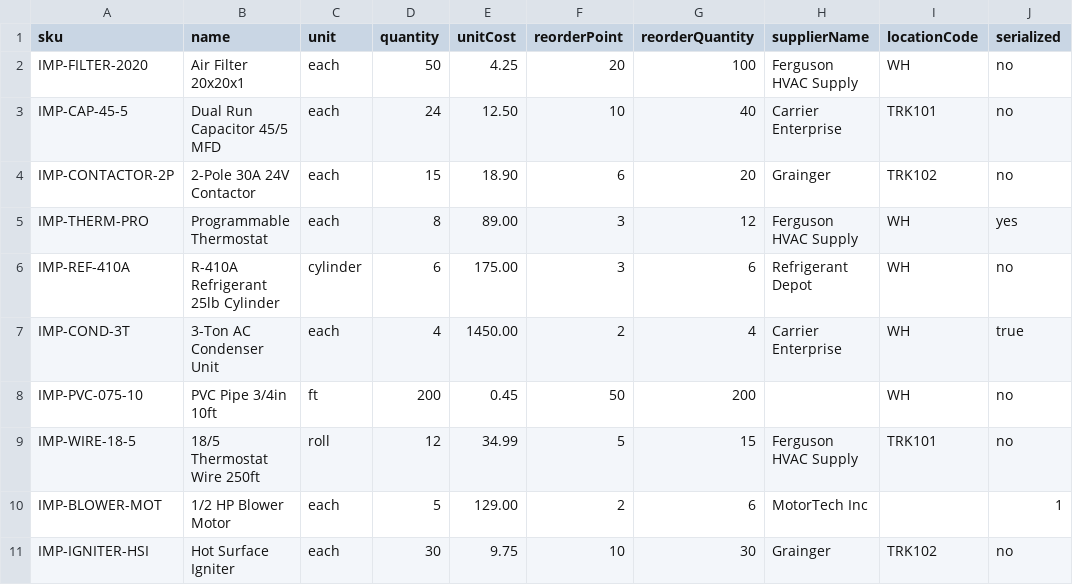
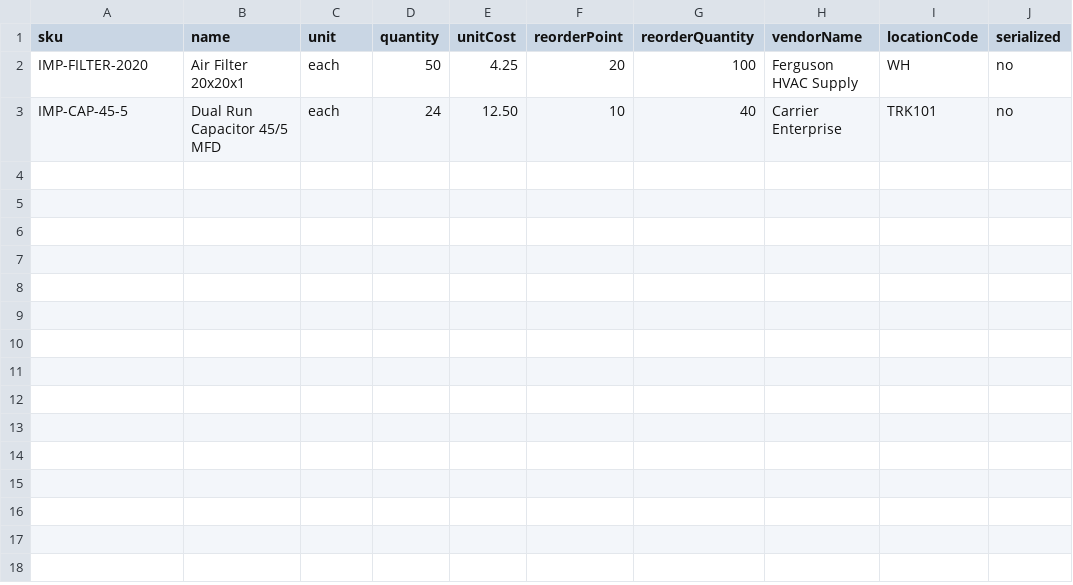
Before and after one commit to JKPTECHNOLOGIES/PulseService, a CSV file: sample-csv/inventory-import.csv, drawn as a sheet.

Commit message:
Rename Supplier to Vendor throughout

```diff
--- a/sample-csv/inventory-import.csv
+++ b/sample-csv/inventory-import.csv
@@ -1,11 +1,3 @@
-sku,name,unit,quantity,unitCost,reorderPoint,reorderQuantity,supplierName,locationCode,serialized
+sku,name,unit,quantity,unitCost,reorderPoint,reorderQuantity,vendorName,locationCode,serialized
 IMP-FILTER-2020,Air Filter 20x20x1,each,50,4.25,20,100,Ferguson HVAC Supply,WH,no
 IMP-CAP-45-5,Dual Run Capacitor 45/5 MFD,each,24,12.50,10,40,Carrier Enterprise,TRK101,no
-IMP-CONTACTOR-2P,2-Pole 30A 24V Contactor,each,15,18.90,6,20,Grainger,TRK102,no
-IMP-THERM-PRO,Programmable Thermostat,each,8,89.00,3,12,Ferguson HVAC Supply,WH,yes
-IMP-REF-410A,R-410A Refrigerant 25lb Cylinder,cylinder,6,175.00,3,6,Refrigerant Depot,WH,no
-IMP-COND-3T,3-Ton AC Condenser Unit,each,4,1450.00,2,4,Carrier Enterprise,WH,true
-IMP-PVC-075-10,PVC Pipe 3/4in 10ft,ft,200,0.45,50,200,,WH,no
-IMP-WIRE-18-5,18/5 Thermostat Wire 250ft,roll,12,34.99,5,15,Ferguson HVAC Supply,TRK101,no
-IMP-BLOWER-MOT,1/2 HP Blower Motor,each,5,129.00,2,6,MotorTech Inc,,1
-IMP-IGNITER-HSI,Hot Surface Igniter,each,30,9.75,10,30,Grainger,TRK102,no
```
Also changed, not shown: samples/inventory-import-example.csv, samples/inventory-import-test.csv, 31 other files.
